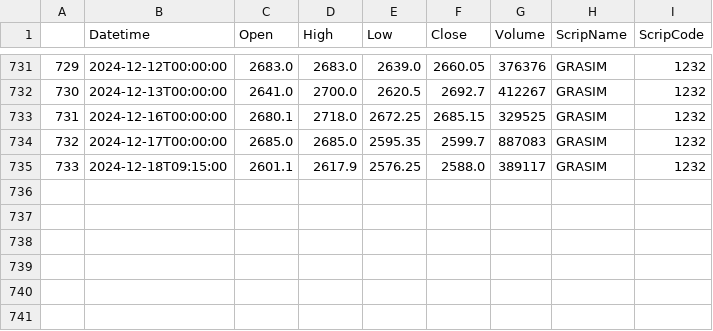
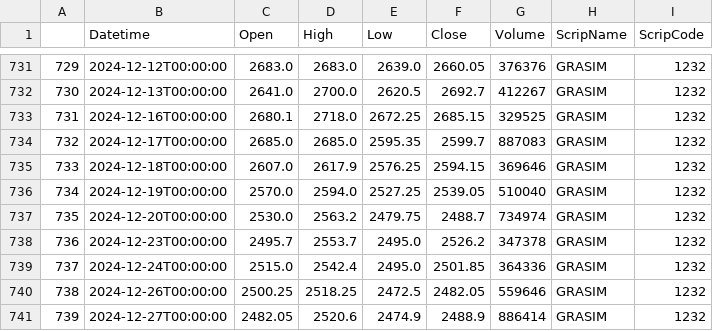
Before and after one commit to Tuhin117x/openhft123, a CSV file: marketdata/dailydata/1232.csv, drawn as a sheet; only a part is shown, gaps mark what is left out.

```diff
--- a/marketdata/dailydata/1232.csv
+++ b/marketdata/dailydata/1232.csv
@@ -734,2 +734,8 @@
 732,2024-12-17T00:00:00,2685.0,2685.0,2595.35,2599.7,887083,GRASIM,1232
-733,2024-12-18T09:15:00,2601.1,2617.9,2576.25,2588.0,389117,GRASIM,1232
+733,2024-12-18T00:00:00,2607.0,2617.9,2576.25,2594.15,369646,GRASIM,1232
+734,2024-12-19T00:00:00,2570.0,2594.0,2527.25,2539.05,510040,GRASIM,1232
+735,2024-12-20T00:00:00,2530.0,2563.2,2479.75,2488.7,734974,GRASIM,1232
+736,2024-12-23T00:00:00,2495.7,2553.7,2495.0,2526.2,347378,GRASIM,1232
+737,2024-12-24T00:00:00,2515.0,2542.4,2495.0,2501.85,364336,GRASIM,1232
+738,2024-12-26T00:00:00,2500.25,2518.25,2472.5,2482.05,559646,GRASIM,1232
+739,2024-12-27T00:00:00,2482.05,2520.6,2474.9,2488.9,886414,GRASIM,1232
```
Also changed, not shown: marketdata/dailydata/17963.csv, marketdata/dailydata/2885.csv, 40 other files.
